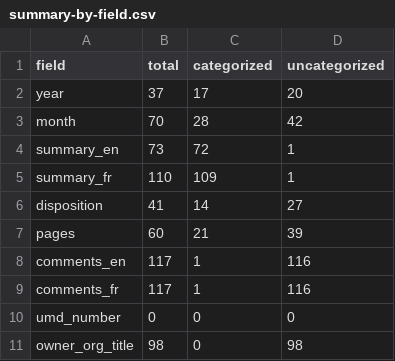
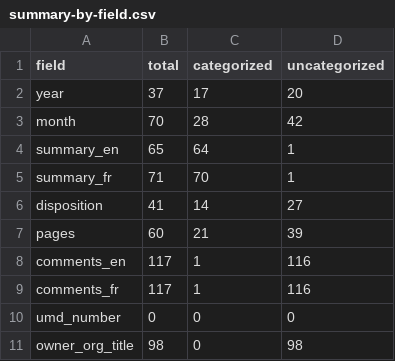
Before and after one commit to lchski/gc-ati-summaries-data, a CSV file: cleaning/duplicates/summary-by-field.csv, drawn as a sheet.

Commit message:
Remove duplicates where one summary_(en|fr) was missing (#7)

```diff
--- a/cleaning/duplicates/summary-by-field.csv
+++ b/cleaning/duplicates/summary-by-field.csv
@@ -3,4 +3,4 @@ year,37,17,20
 month,70,28,42
-summary_en,73,72,1
-summary_fr,110,109,1
+summary_en,65,64,1
+summary_fr,71,70,1
 disposition,41,14,27
```
Also changed, not shown: 2 other files.
